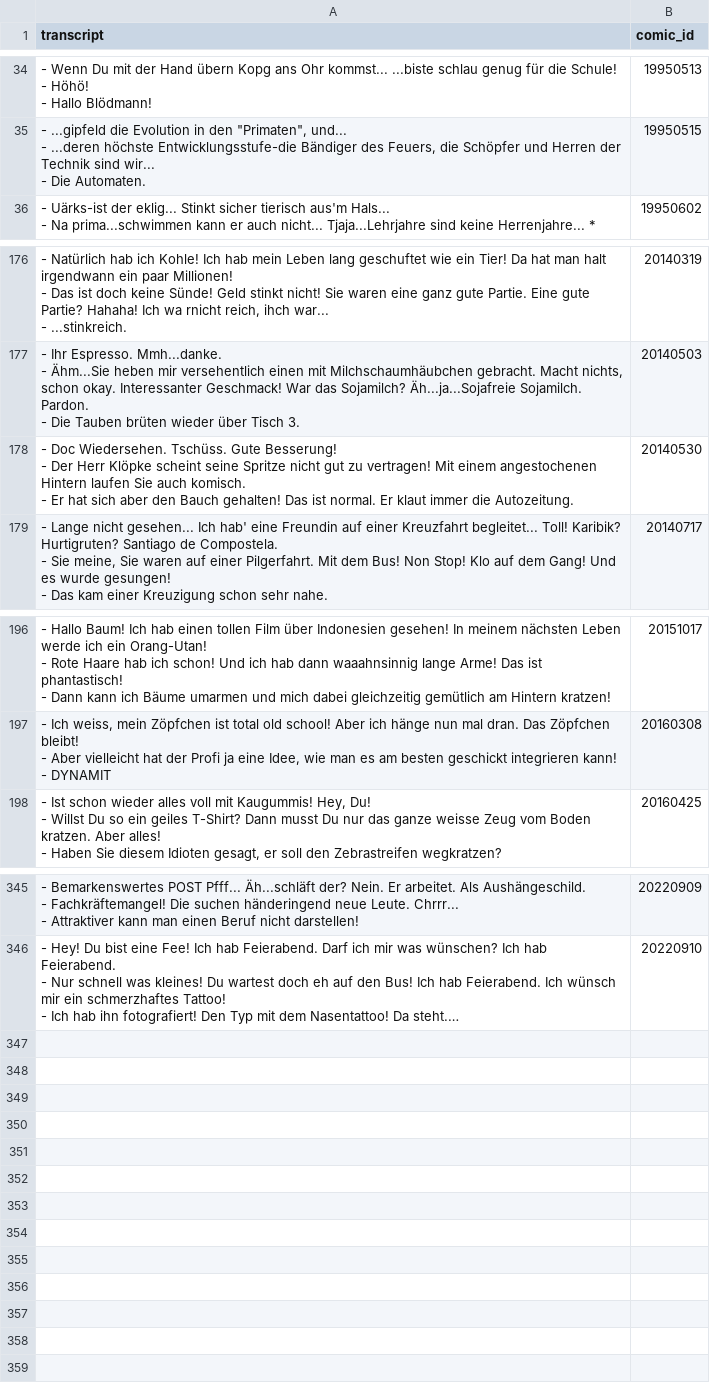
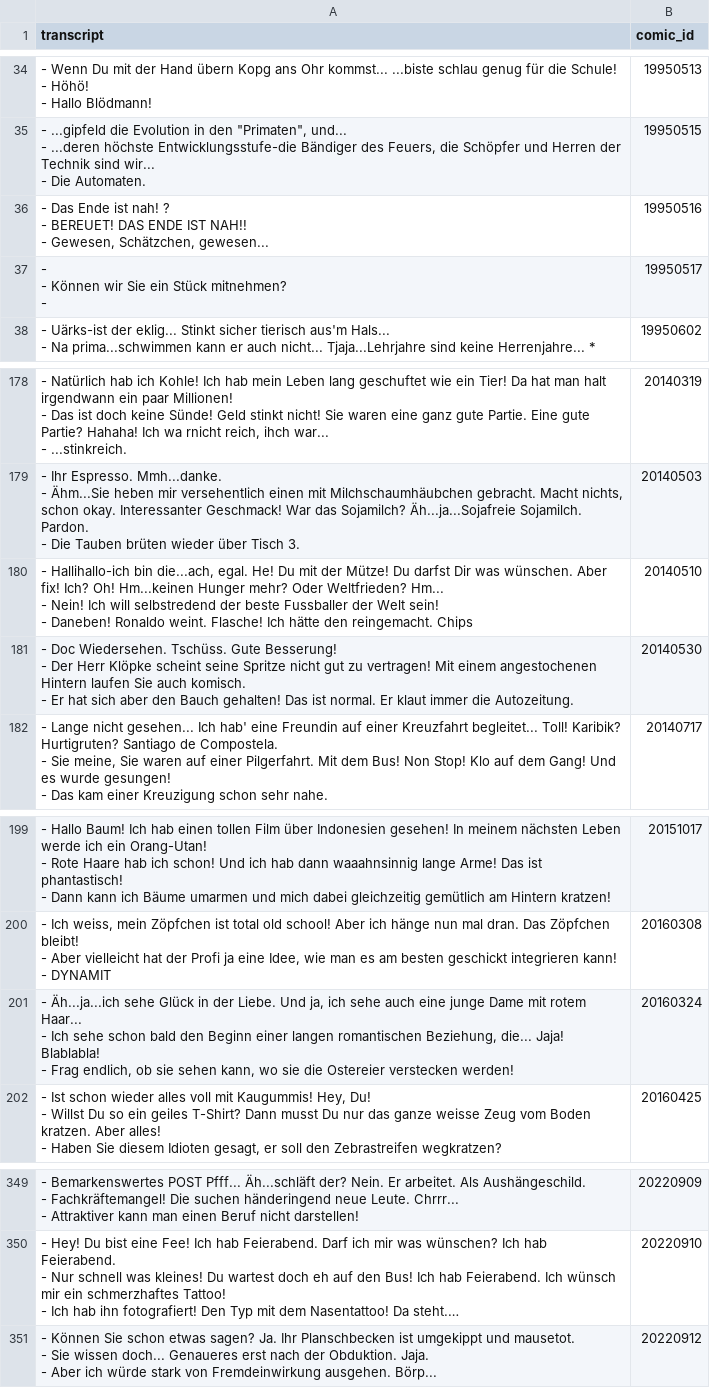
Before and after one commit to Dobby233Liu/garfield.csv, a CSV file: Tom.csv, drawn as a sheet; only a part is shown, gaps mark what is left out; long unchanged cells end in …; ↵ is a line break in a cell; the diff names each change by its address in the sheet, - before the commit and + after, or states it on an @@ line.

```diff
--- a/Tom.csv
+++ b/Tom.csv
+row 36: - Das Ende ist nah! ? ↵ - BEREUET! DAS ENDE IST NAH!! ↵ - Gewesen, Schätzchen, gewesen... | 19950516
+row 37: - ↵ - Können wir Sie ein Stück mitnehmen? ↵ - | 19950517
+row 180: - Hallihallo-ich bin die...ach, egal. He! Du mit der Mütze! Du darfst Dir was wünschen. Aber fix! Ich? Oh! Hm...keinen Hunger mehr? Oder Weltfrieden? Hm... ↵ - Nein! Ich will selbstredend der beste Fussballer der Welt sein! ↵ - Daneben! Ronaldo weint. Flasche! Ich hätte den reingemacht. Chips | 20140510
+row 201: - Äh...ja...ich sehe Glück in der Liebe. Und ja, ich sehe auch eine junge Dame mit rotem Haar... ↵ - Ich sehe schon bald den Beginn einer langen romantischen Beziehung, die... Jaja! Blablabla! ↵ - Frag endlich, ob sie sehen kann, wo sie die Ostereier verstecken werden! | 20160324
+row 351: - Können Sie schon etwas sagen? Ja. Ihr Planschbecken ist umgekippt und mausetot. ↵ - Sie wissen doch... Genaueres erst nach der Obduktion. Jaja. ↵ - Aber ich würde stark von Fremdeinwirkung ausgehen. Börp... | 20220912
```
Also changed, not shown: 14 other files.
